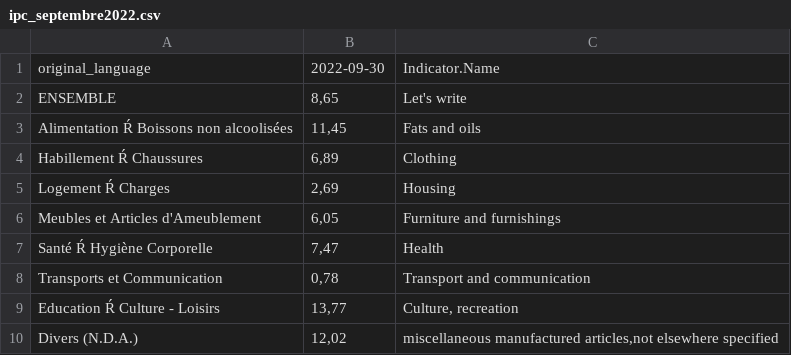
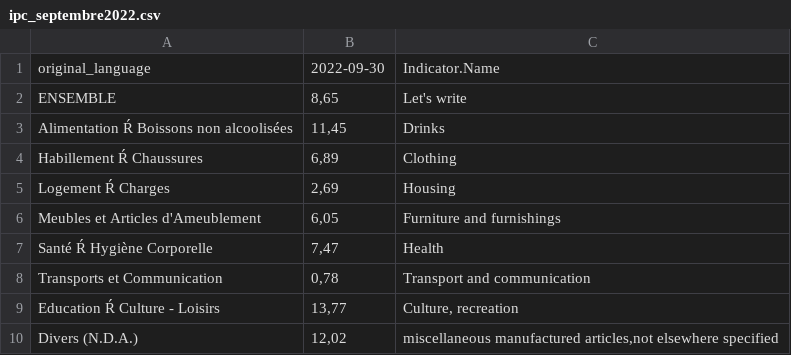
Before and after one commit to africadatahub/adh_inflation_database_v2, a CSV file: data/algeria/csv/bk/ipc_septembre2022.csv, drawn as a sheet.

```diff
--- a/data/algeria/csv/bk/ipc_septembre2022.csv
+++ b/data/algeria/csv/bk/ipc_septembre2022.csv
@@ -2,3 +2,3 @@ original_language,2022-09-30,Indicator.Name
 ENSEMBLE,"8,65",Let's write
-Alimentation Ŕ Boissons non alcoolisées,"11,45",Fats and oils
+Alimentation Ŕ Boissons non alcoolisées,"11,45",Drinks
 Habillement Ŕ Chaussures,"6,89",Clothing
```
Also changed, not shown: data/algeria/csv/bk/I.IPC_decembre2022.csv, data/gambia/csv/gambia_output.csv, 26 other files.
